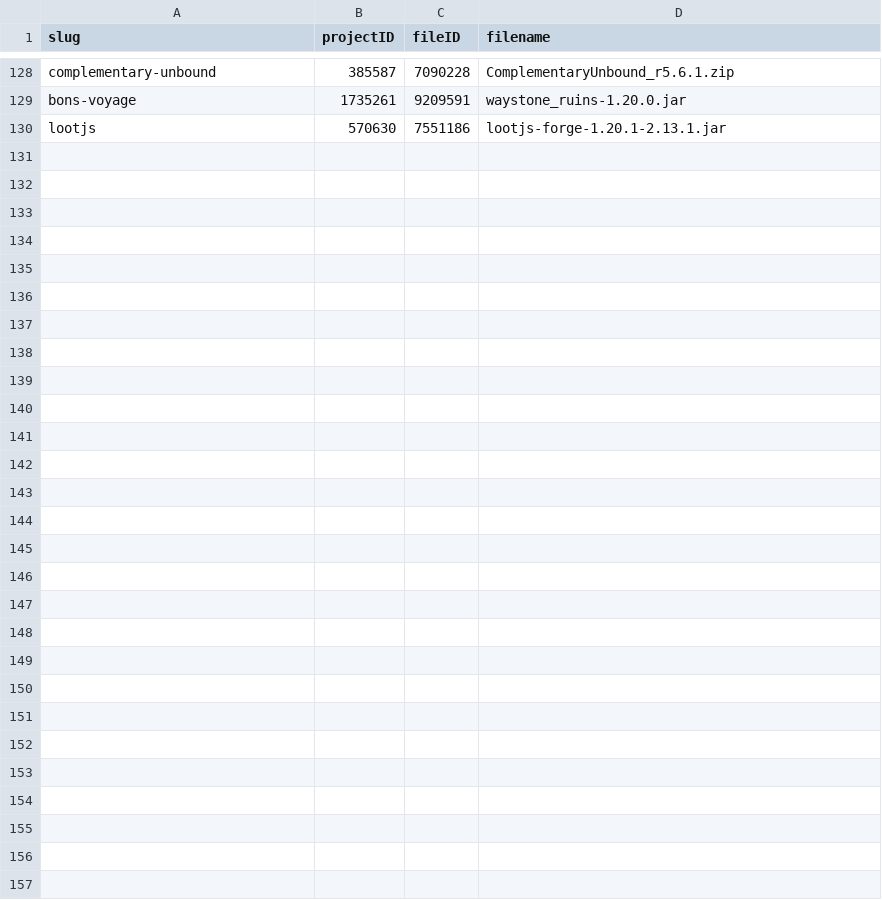
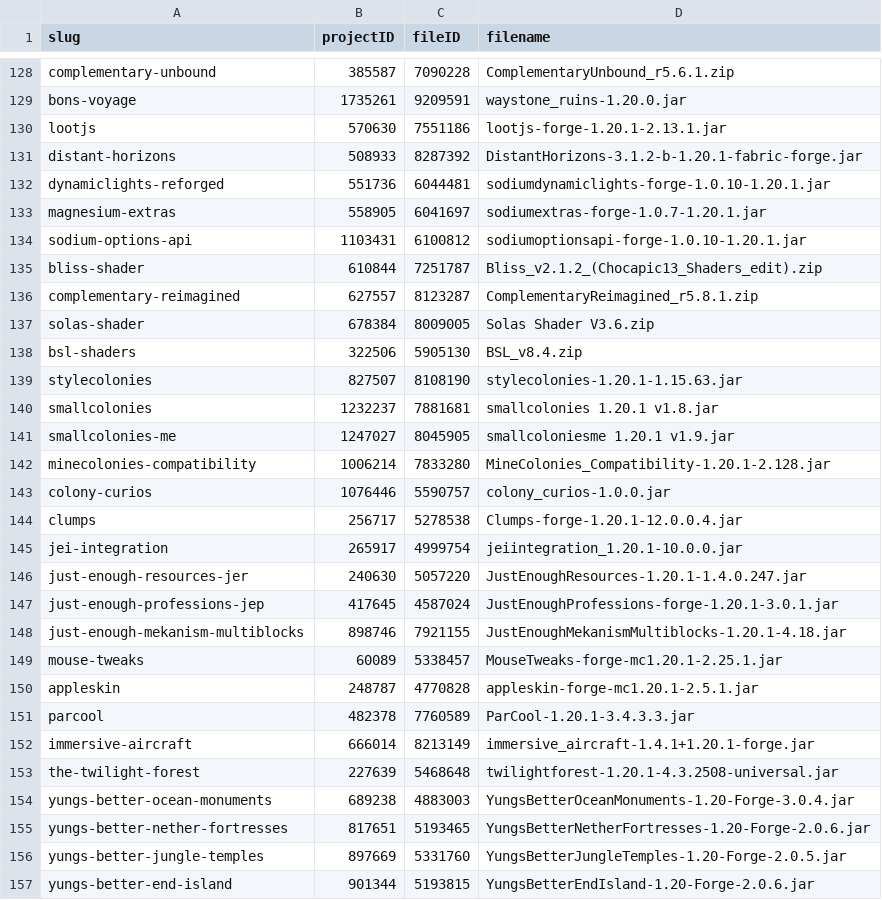
Before and after one commit to ThePowerMisha/ashes-of-the-fallen-world, a TSV file: overrides/ashes_docs/mods-lock.tsv, drawn as a sheet; only a part is shown, gaps mark what is left out.

Commit message:
Import curated graphics, colony, JEI and adventure mods from Once upon an year

```diff
--- a/overrides/ashes_docs/mods-lock.tsv
+++ b/overrides/ashes_docs/mods-lock.tsv
@@ -130 +130,28 @@ bons-voyage	1735261	9209591	waystone_ruins-1.20.0.jar
 lootjs	570630	7551186	lootjs-forge-1.20.1-2.13.1.jar
+distant-horizons	508933	8287392	DistantHorizons-3.1.2-b-1.20.1-fabric-forge.jar
+dynamiclights-reforged	551736	6044481	sodiumdynamiclights-forge-1.0.10-1.20.1.jar
+magnesium-extras	558905	6041697	sodiumextras-forge-1.0.7-1.20.1.jar
+sodium-options-api	1103431	6100812	sodiumoptionsapi-forge-1.0.10-1.20.1.jar
+bliss-shader	610844	7251787	Bliss_v2.1.2_(Chocapic13_Shaders_edit).zip
+complementary-reimagined	627557	8123287	ComplementaryReimagined_r5.8.1.zip
+solas-shader	678384	8009005	Solas Shader V3.6.zip
+bsl-shaders	322506	5905130	BSL_v8.4.zip
+stylecolonies	827507	8108190	stylecolonies-1.20.1-1.15.63.jar
+smallcolonies	1232237	7881681	smallcolonies 1.20.1 v1.8.jar
+smallcolonies-me	1247027	8045905	smallcoloniesme 1.20.1 v1.9.jar
+minecolonies-compatibility	1006214	7833280	MineColonies_Compatibility-1.20.1-2.128.jar
+colony-curios	1076446	5590757	colony_curios-1.0.0.jar
+clumps	256717	5278538	Clumps-forge-1.20.1-12.0.0.4.jar
+jei-integration	265917	4999754	jeiintegration_1.20.1-10.0.0.jar
+just-enough-resources-jer	240630	5057220	JustEnoughResources-1.20.1-1.4.0.247.jar
+just-enough-professions-jep	417645	4587024	JustEnoughProfessions-forge-1.20.1-3.0.1.jar
+just-enough-mekanism-multiblocks	898746	7921155	JustEnoughMekanismMultiblocks-1.20.1-4.18.jar
+mouse-tweaks	60089	5338457	MouseTweaks-forge-mc1.20.1-2.25.1.jar
+appleskin	248787	4770828	appleskin-forge-mc1.20.1-2.5.1.jar
+parcool	482378	7760589	ParCool-1.20.1-3.4.3.3.jar
+immersive-aircraft	666014	8213149	immersive_aircraft-1.4.1+1.20.1-forge.jar
+the-twilight-forest	227639	5468648	twilightforest-1.20.1-4.3.2508-universal.jar
+yungs-better-ocean-monuments	689238	4883003	YungsBetterOceanMonuments-1.20-Forge-3.0.4.jar
+yungs-better-nether-fortresses	817651	5193465	YungsBetterNetherFortresses-1.20-Forge-2.0.6.jar
+yungs-better-jungle-temples	897669	5331760	YungsBetterJungleTemples-1.20-Forge-2.0.5.jar
+yungs-better-end-island	901344	5193815	YungsBetterEndIsland-1.20-Forge-2.0.6.jar
```
Also changed, not shown: 12 other files.
